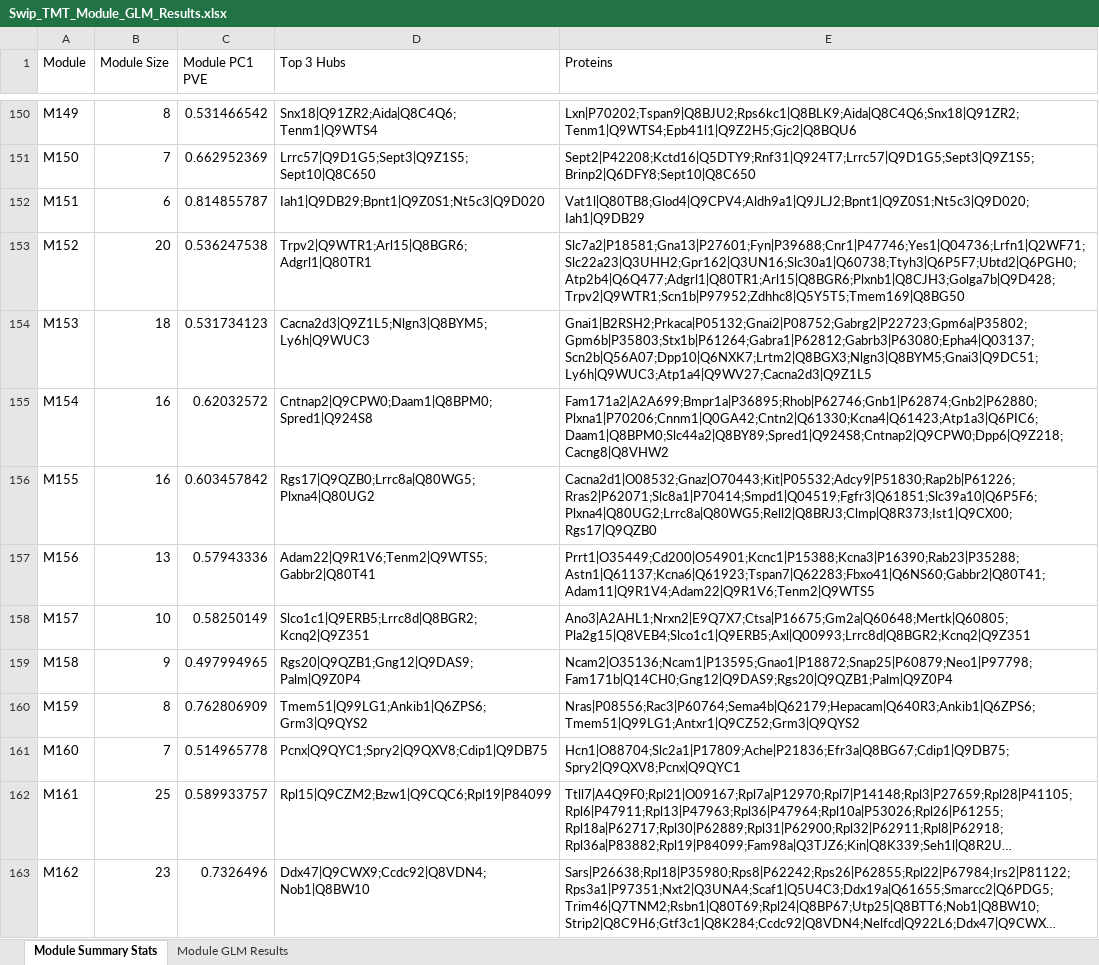
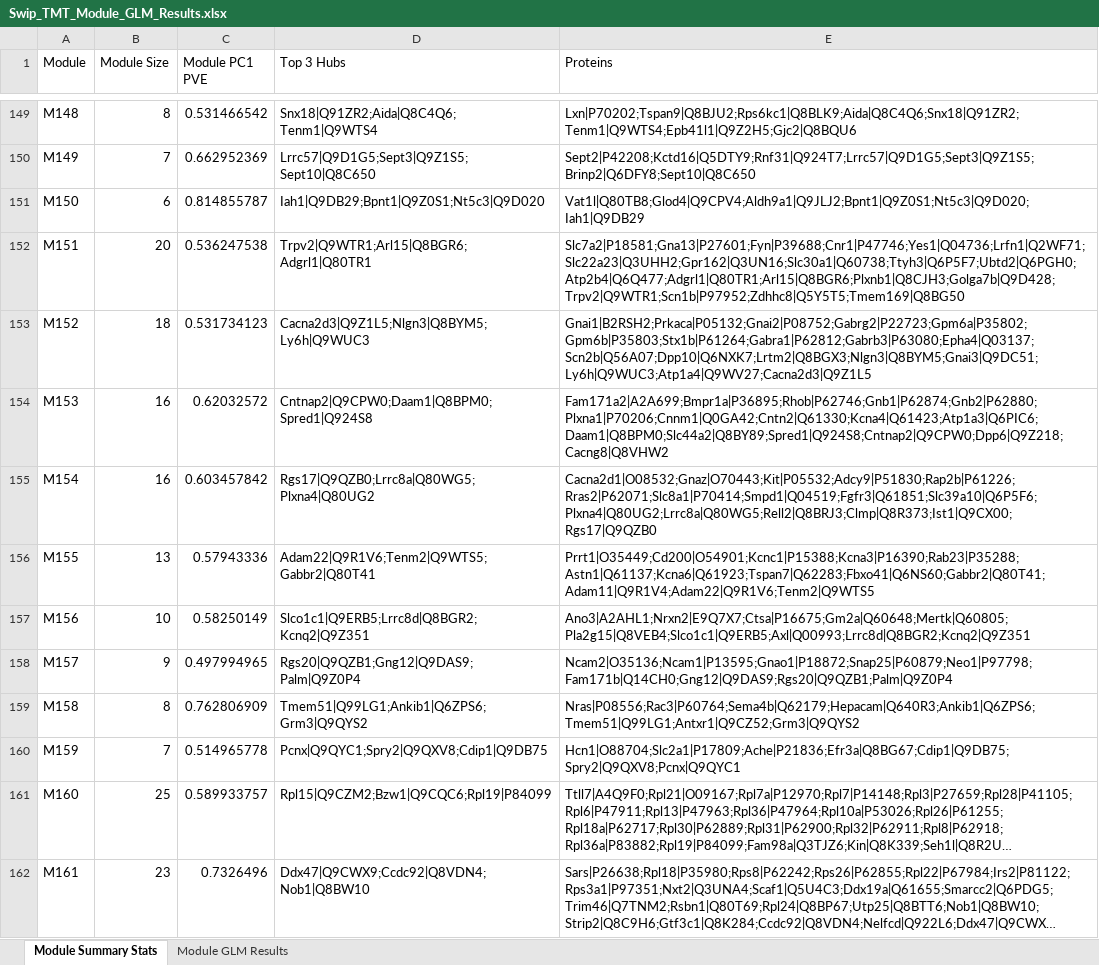
Before and after one commit to twesleyb/SwipProteomics, an Excel workbook: tables/Swip_TMT_Module_GLM_Results.xlsx, sheet Module Summary Stats, drawn as a sheet; only a part is shown, gaps mark what is left out; long unchanged cells end in …; values as stored, in another font and other column widths than the file's, no borders; addresses are those after the commit; the diff covers the shown part only; the diff names each change by its address in the sheet, - before the commit and + after, or states it on an @@ line.

```diff
--- a/tables/Swip_TMT_Module_GLM_Results.xlsx (sheet Module Summary Stats)
+++ b/tables/Swip_TMT_Module_GLM_Results.xlsx (sheet Module Summary Stats)
-A149 (Module): M149
+A149 (Module): M148
-A150 (Module): M150
+A150 (Module): M149
-A151 (Module): M151
+A151 (Module): M150
-A152 (Module): M152
+A152 (Module): M151
-A153 (Module): M153
+A153 (Module): M152
-A154 (Module): M154
+A154 (Module): M153
-A155 (Module): M155
+A155 (Module): M154
-A156 (Module): M156
+A156 (Module): M155
-A157 (Module): M157
+A157 (Module): M156
-A158 (Module): M158
+A158 (Module): M157
-A159 (Module): M159
+A159 (Module): M158
-A160 (Module): M160
+A160 (Module): M159
-A161 (Module): M161
+A161 (Module): M160
-A162 (Module): M162
+A162 (Module): M161
```
Also changed, not shown: 7 added rows, 3 removed rows and 78 edited cells elsewhere in this sheet, sheet Module GLM Results, tables/Swip_TMT_Module_GO_Results.xlsx, 10 other files.
